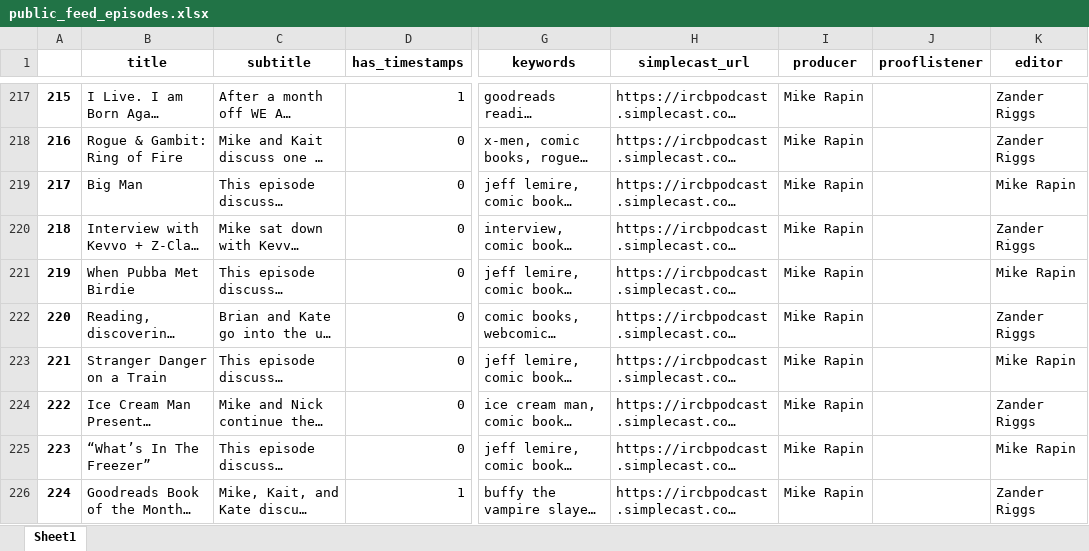
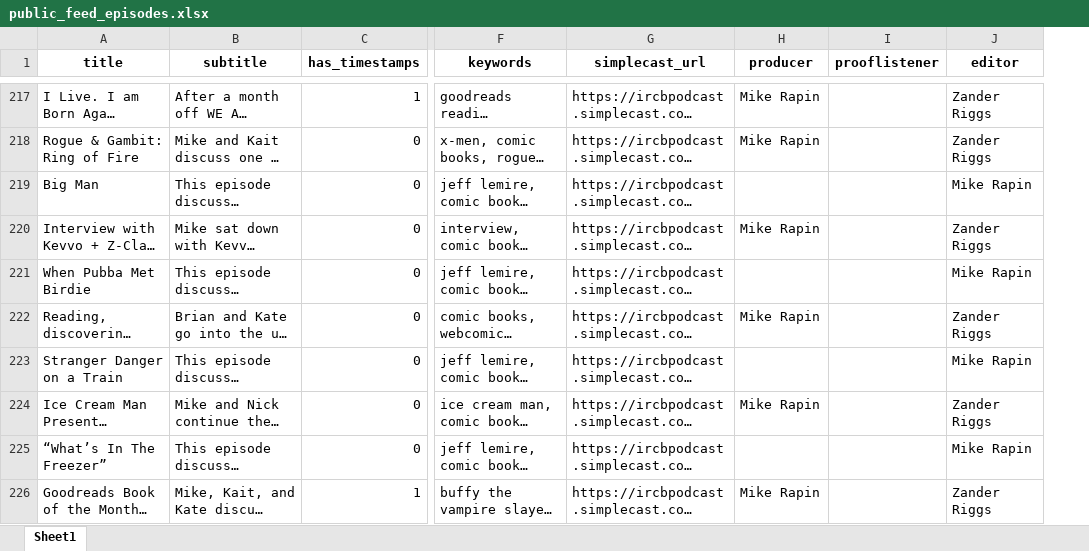
Before and after one commit to sshugars/ircb, an Excel workbook: tables/public_feed_episodes.xlsx, sheet Sheet1, drawn as a sheet; only a part is shown, gaps mark what is left out; long unchanged cells end in …; values as stored, in another font and other column widths than the file's, no borders; removed rows and columns are numbered as before the commit, all else as after; the diff covers the shown part only; the diff names each change by its address in the sheet, - before the commit and + after, or states it on an @@ line.

Commit message:
fixed exec producer credit

```diff
--- a/tables/public_feed_episodes.xlsx (sheet Sheet1)
+++ b/tables/public_feed_episodes.xlsx (sheet Sheet1)
-column A, rows 217-226: 215 | 216 | 217 | 218 | 219 | 220 | 221 | 222 | 223 | 224
-H219 (producer): Mike Rapin
+H219 (producer): (empty)
-H221 (producer): Mike Rapin
+H221 (producer): (empty)
-H223 (producer): Mike Rapin
+H223 (producer): (empty)
-H225 (producer): Mike Rapin
+H225 (producer): (empty)
```
Also changed, not shown: 90 edited cells elsewhere in this sheet, 1 other file.
